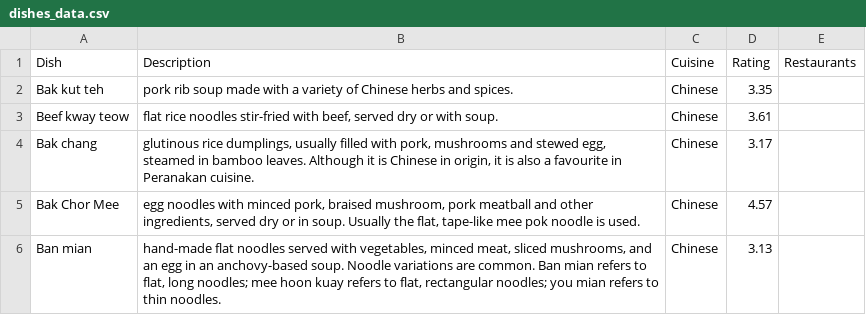
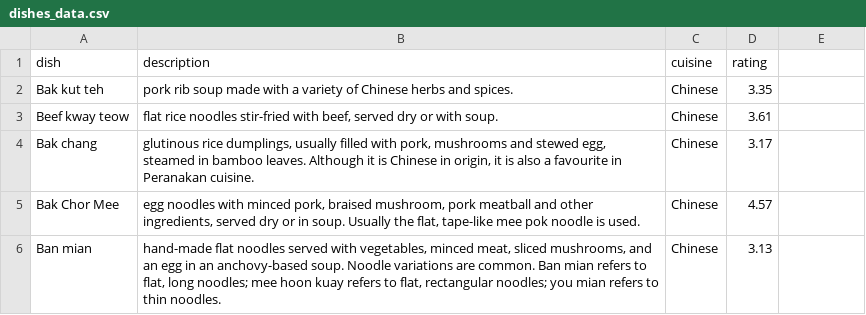
Before and after one commit to shohamc1/50001-1D, a CSV file: data_scraping/clean_data/dishes_data.csv, drawn as a sheet; only a part is shown.

```diff
--- a/data_scraping/clean_data/dishes_data.csv
+++ b/data_scraping/clean_data/dishes_data.csv
@@ -1,2 +1,2 @@
-Dish,Description,Cuisine,Rating,Restaurants
+dish,description,cuisine,rating
 Bak kut teh,pork rib soup made with a variety of Chinese herbs and spices.,Chinese,3.35,
```
Also changed, not shown: data_scraping/clean_data/chinese_restaurants.csv, data_scraping/clean_data/desserts_restaurants.csv, 13 other files.
